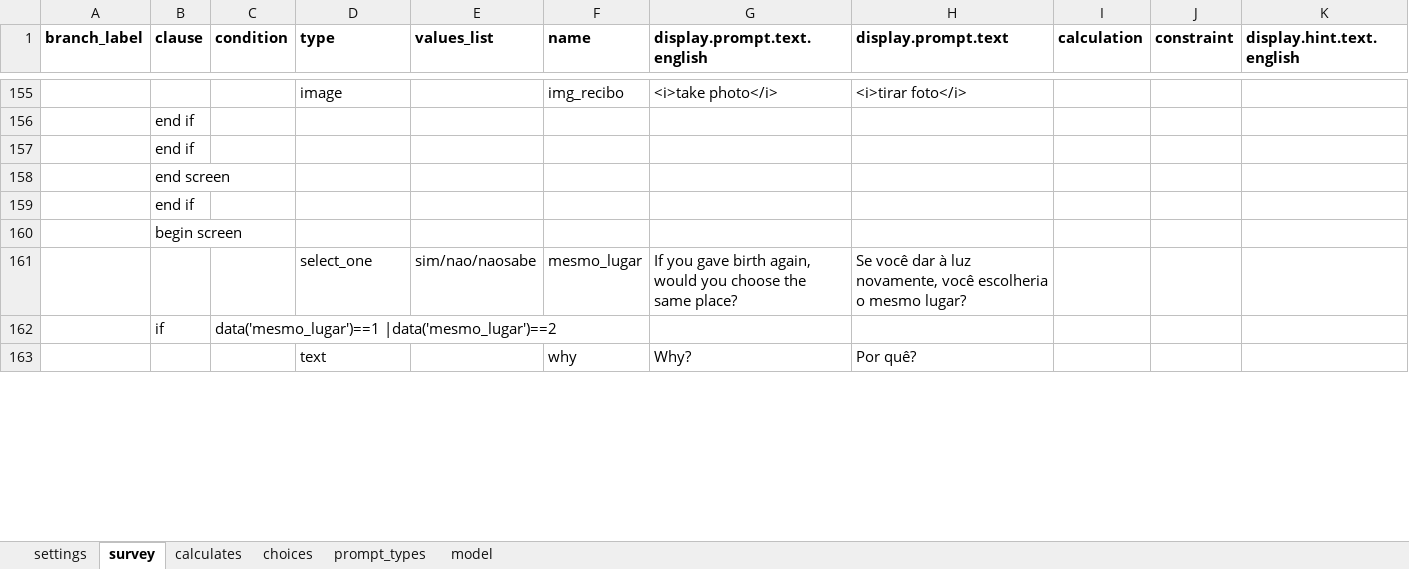
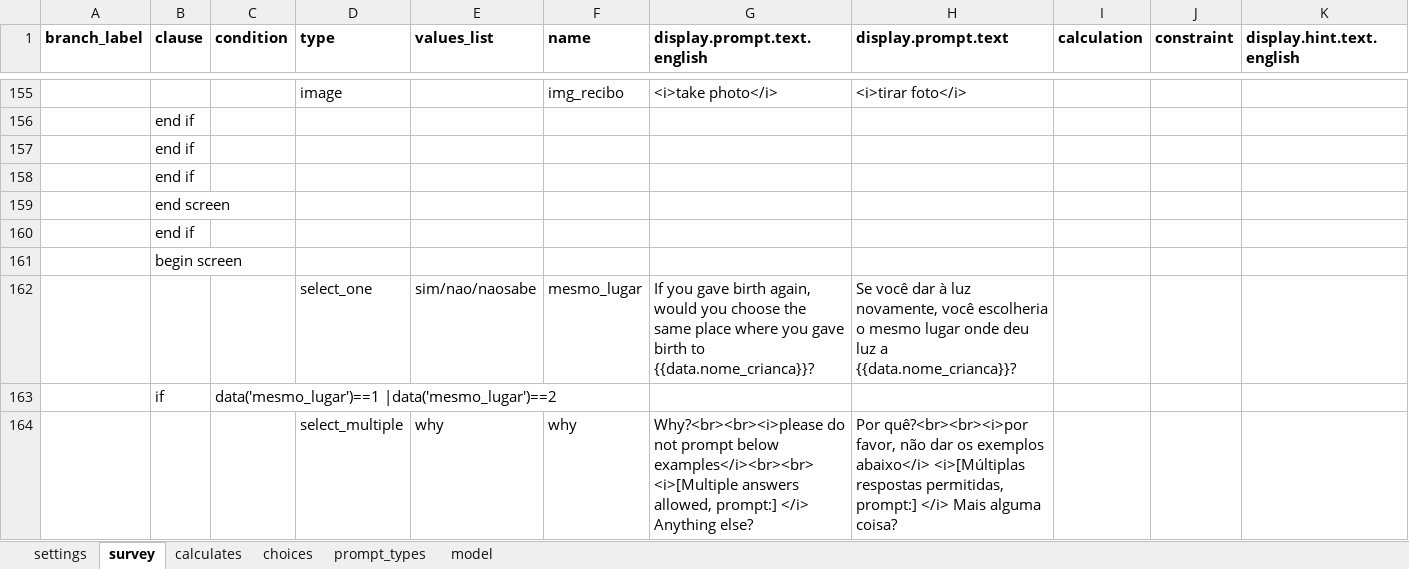
Before and after one commit to BandimHealthProject/Access-to-MCH-care, an Excel workbook: app/config/tables/AccessMCH/Forms/AccessMCH/AccessMCH.xlsx, sheet survey, drawn as a sheet; only a part is shown, gaps mark what is left out; values as stored, in another font and other column widths than the file's, no borders; removed rows and columns are numbered as before the commit, all else as after; rows hold the shown columns only; ↵ is a line break in a cell; the diff covers the shown part only; the diff names each change by its address in the sheet, - before the commit and + after, or states it on an @@ line.

```diff
--- a/app/config/tables/AccessMCH/Forms/AccessMCH/AccessMCH.xlsx (sheet survey)
+++ b/app/config/tables/AccessMCH/Forms/AccessMCH/AccessMCH.xlsx (sheet survey)
+row 158:  | end if
-G162 (display.prompt.text.english): …the same place?
+G162 (display.prompt.text.english): …the same place where you gave birth to {{data.nome_crianca}}?
-H162 (display.prompt.text): …o mesmo lugar?
+H162 (display.prompt.text): …o mesmo lugar onde deu luz a {{data.nome_crianca}}?
-row 163:  |  |  | text |  | why | Why? | Por quê?
+row 164:  |  |  | select_multiple | why | why | Why?<br><br><i>please do not prompt below examples</i><br><br> ↵ <i>[Multiple answers allowed, prompt:] </i> Anything else? | Por quê?<br><br><i>por favor, não dar os exemplos abaixo</i> <i>[Múltiplas respostas permitidas, prompt:] </i> Mais alguma coisa?
```
Also changed, not shown: 23 added rows, 17 removed rows, 7 moved rows, 31 edited cells and cell formats elsewhere in this sheet, sheet choices, 4 other files.
